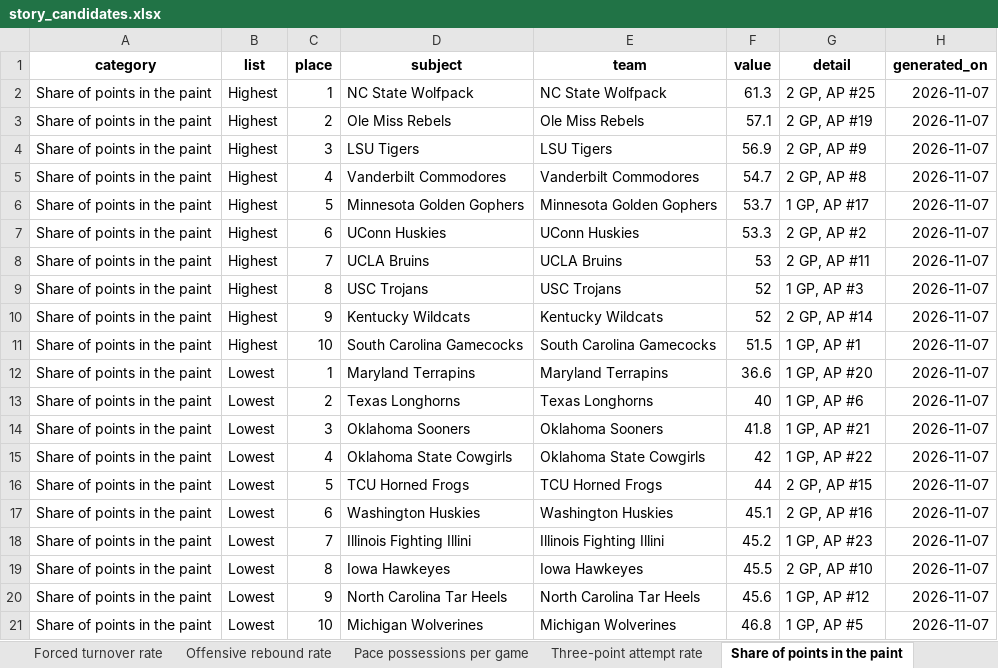
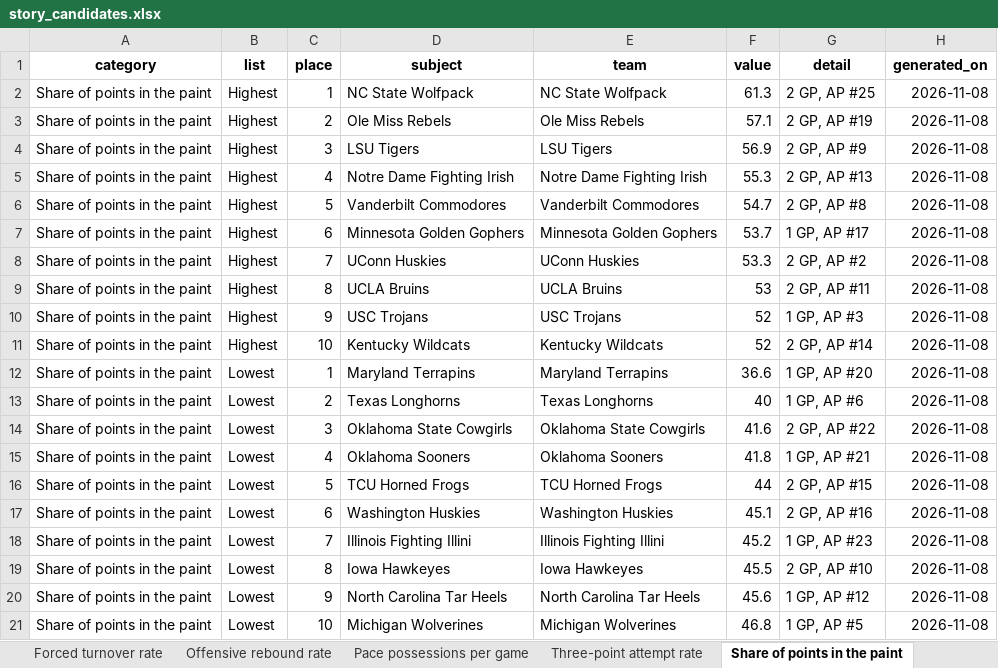
Before and after one commit to emmawbynes-afk/WNBAPROJ, an Excel workbook: output/story_candidates.xlsx, sheet Share of points in the paint, drawn as a sheet; values as stored, in another font and other column widths than the file's, no borders; removed rows and columns are numbered as before the commit, all else as after; the diff names each change by its address in the sheet, - before the commit and + after, or states it on an @@ line.

```diff
--- a/output/story_candidates.xlsx (sheet Share of points in the paint)
+++ b/output/story_candidates.xlsx (sheet Share of points in the paint)
-H2:H4 (generated_on): 2026-11-07
+H2:H4 (generated_on): 2026-11-08
+row 5: Share of points in the paint | Highest | 4 | Notre Dame Fighting Irish | Notre Dame Fighting Irish | 55.3 | 2 GP, AP #13 | 2026-11-08
-C6 (place): 4
+C6 (place): 5
-H6:H11 (generated_on): 2026-11-07
+H6:H11 (generated_on): 2026-11-08
-C7 (place): 5
+C7 (place): 6
-C8 (place): 6
+C8 (place): 7
-C9 (place): 7
+C9 (place): 8
-C10 (place): 8
+C10 (place): 9
-C11 (place): 9
+C11 (place): 10
-row 11: Share of points in the paint | Highest | 10 | South Carolina Gamecocks | South Carolina Gamecocks | 51.5 | 1 GP, AP #1 | 2026-11-07
-H12:H21 (generated_on): 2026-11-07
+H12:H21 (generated_on): 2026-11-08
-D14 (subject): Oklahoma Sooners
+D14 (subject): Oklahoma State Cowgirls
-E14 (team): Oklahoma Sooners
+E14 (team): Oklahoma State Cowgirls
-F14 (value): 41.8
+F14 (value): 41.6
-G14 (detail): 1 GP, AP #21
+G14 (detail): 2 GP, AP #22
-D15 (subject): Oklahoma State Cowgirls
+D15 (subject): Oklahoma Sooners
-E15 (team): Oklahoma State Cowgirls
+E15 (team): Oklahoma Sooners
-F15 (value): 42
+F15 (value): 41.8
-G15 (detail): 1 GP, AP #22
+G15 (detail): 1 GP, AP #21
```
Also changed, not shown: sheet Single-game Game Score last 7 d, sheet Poll rank vs net rating, sheet Three-point attempt rate, sheet Pace possessions per game, sheet Share of points on fast breaks, sheet Opponent effective FG pct, 9 more sheets, 6 other files.
